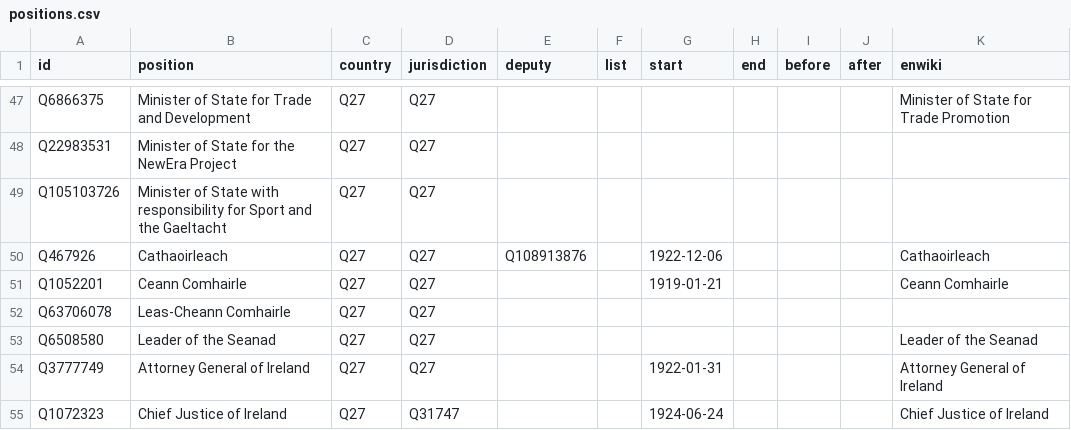
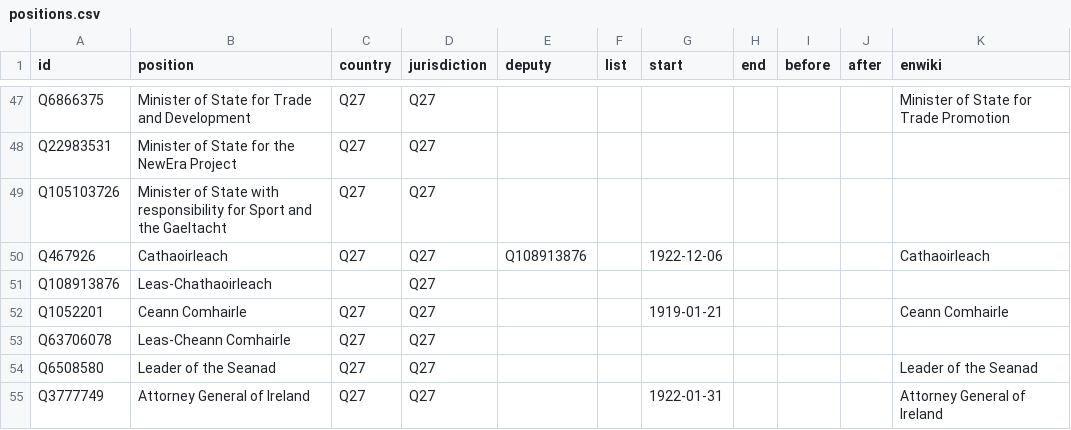
Before and after one commit to every-politician-scrapers/ireland-ministers, a CSV file: html/positions.csv, drawn as a sheet; only a part is shown, gaps mark what is left out; the shorter side is filled out with more unchanged rows; the diff names each change by its address in the sheet, - before the commit and + after, or states it on an @@ line.

```diff
--- a/html/positions.csv
+++ b/html/positions.csv
+row 51: Q108913876 | Leas-Chathaoirleach |  | Q27
```
Also changed, not shown: html/current.csv, html/holders21.csv, 1 other file.
